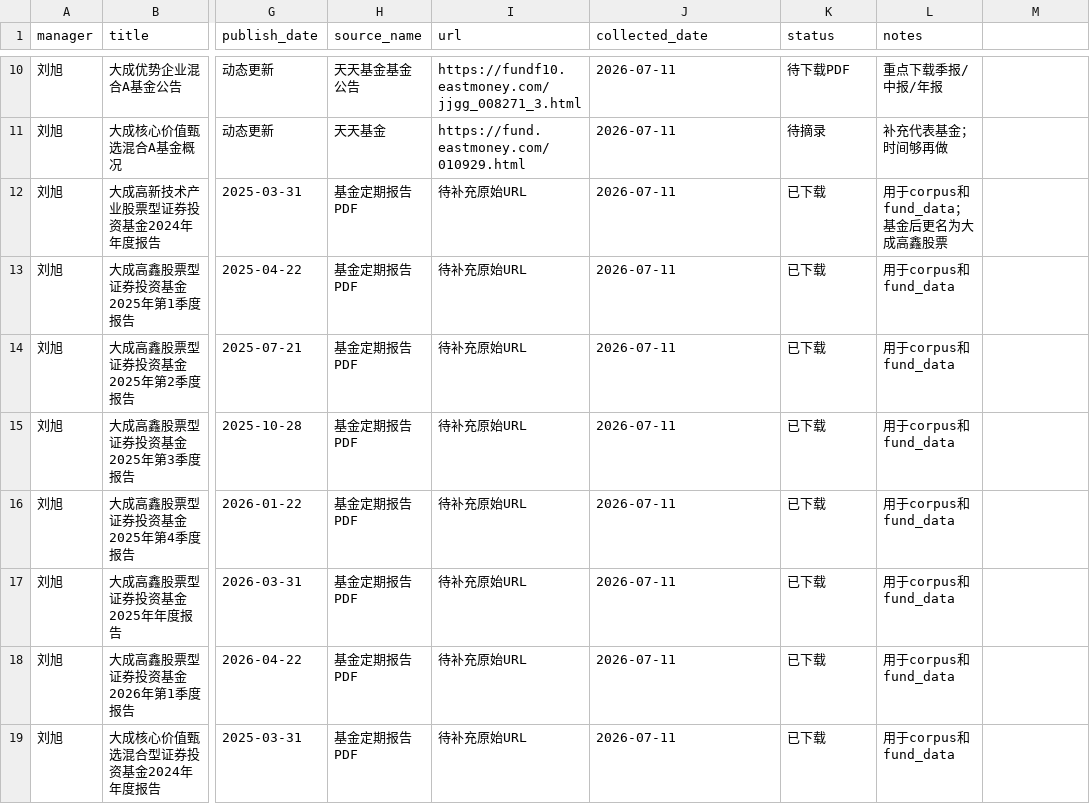
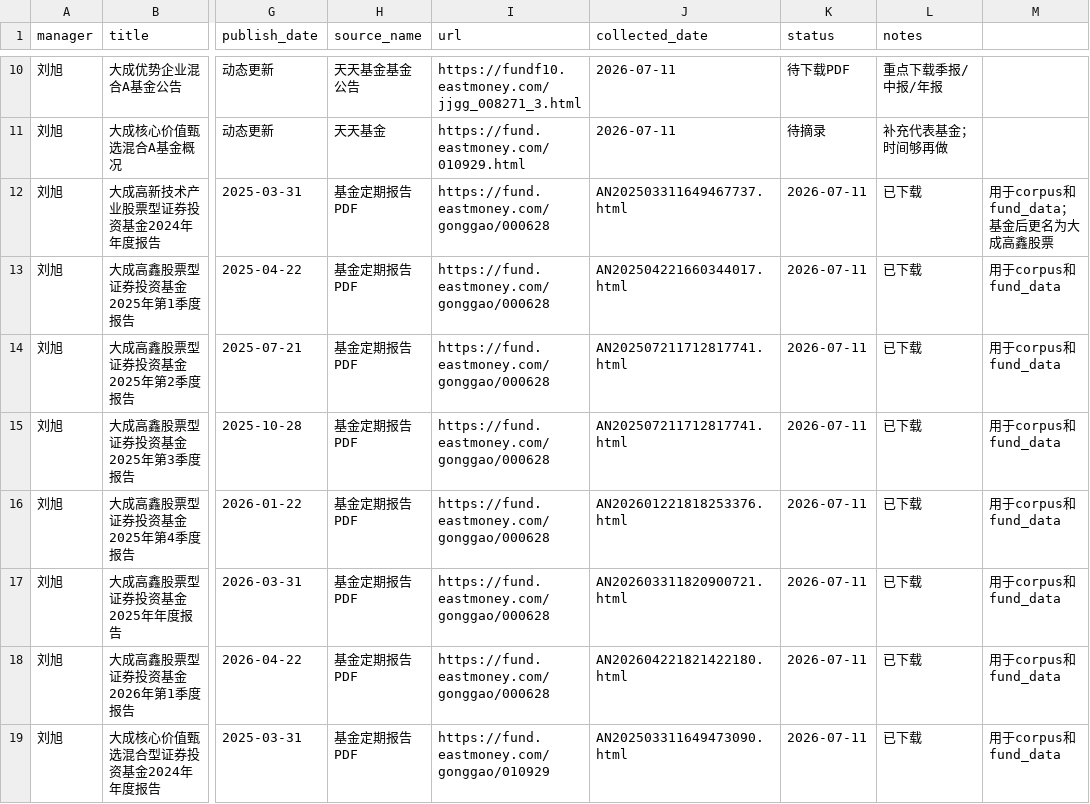
Before and after one commit to BLVK29/top-fund-managers-views, a CSV file: references/managers/liu-xu/sources.csv, drawn as a sheet; only a part is shown, gaps mark what is left out; the diff covers the shown part only; the diff names each change by its address in the sheet, - before the commit and + after, or states it on an @@ line.

Commit message:
Update sources.csv

```diff
--- a/references/managers/liu-xu/sources.csv
+++ b/references/managers/liu-xu/sources.csv
-I12:I18 (url): 待补充原始URL
+I12:I18 (url): https://fund.eastmoney.com/gonggao/000628
-J12 (collected_date): 2026-07-11
+J12 (collected_date): AN202503311649467737.html
-K12:K19 (status): 已下载
+K12:K19 (status): 2026-07-11
-L12 (notes): 用于corpus和fund_data；基金后更名为大成高鑫股票
+L12 (notes): 已下载
-M12: (empty)
+M12: 用于corpus和fund_data；基金后更名为大成高鑫股票
-J13 (collected_date): 2026-07-11
+J13 (collected_date): AN202504221660344017.html
-L13:L19 (notes): 用于corpus和fund_data
+L13:L19 (notes): 已下载
-M13:M19: (empty)
+M13:M19: 用于corpus和fund_data
-J14:J15 (collected_date): 2026-07-11
+J14:J15 (collected_date): AN202507211712817741.html
-J16 (collected_date): 2026-07-11
+J16 (collected_date): AN202601221818253376.html
-J17 (collected_date): 2026-07-11
+J17 (collected_date): AN202603311820900721.html
-J18 (collected_date): 2026-07-11
+J18 (collected_date): AN202604221821422180.html
-I19 (url): 待补充原始URL
+I19 (url): https://fund.eastmoney.com/gonggao/010929
-J19 (collected_date): 2026-07-11
+J19 (collected_date): AN202503311649473090.html
```
Also changed, not shown: 75 edited cells elsewhere in this file.
